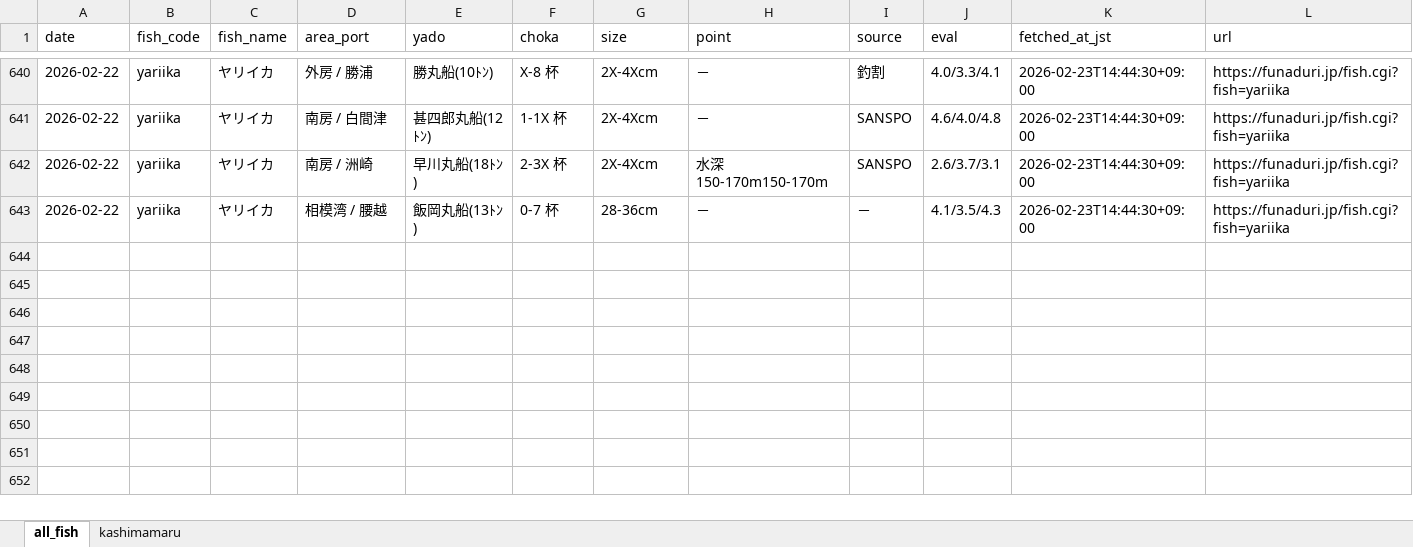
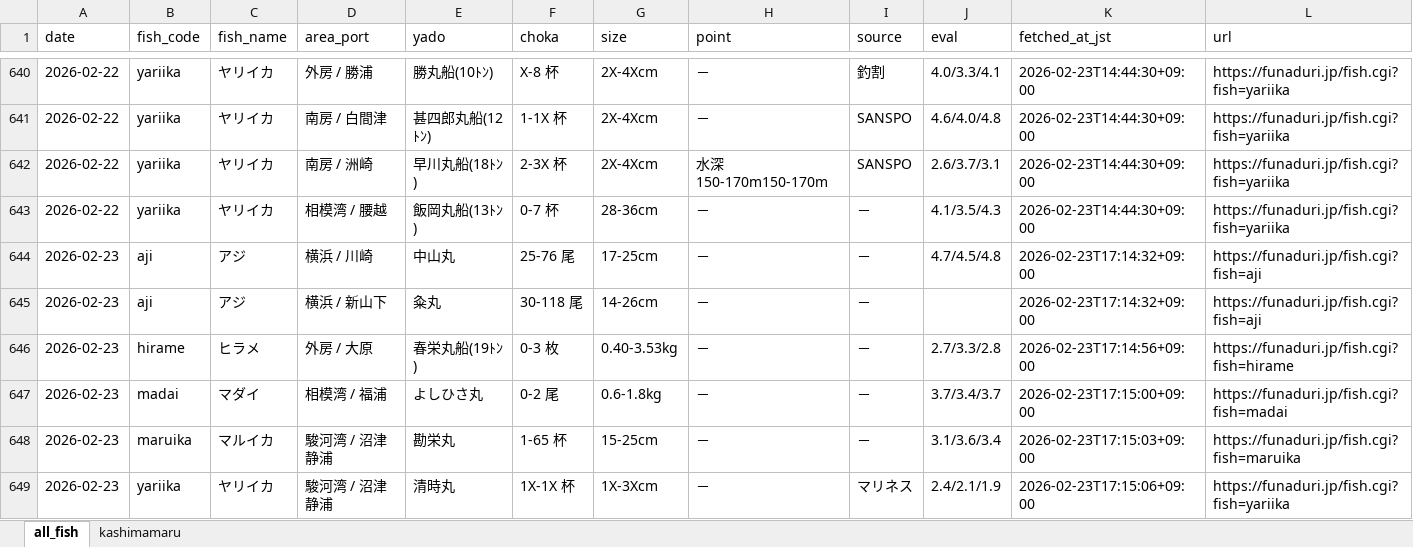
Before and after one commit to haradatakahiro/funaduri-tatiuo-auto, an Excel workbook: data/funaduri_daily.xlsx, sheet all_fish, drawn as a sheet; only a part is shown, gaps mark what is left out; values as stored, in another font and other column widths than the file's, no borders; rows hold the shown columns only; the diff names each change by its address in the sheet, - before the commit and + after, or states it on an @@ line.

```diff
--- a/data/funaduri_daily.xlsx (sheet all_fish)
+++ b/data/funaduri_daily.xlsx (sheet all_fish)
+row 644: 2026-02-23 | aji | アジ | 横浜 / 川崎 | 中山丸 | 25-76 尾 | 17-25cm | － | － | 4.7/4.5/4.8 | 2026-02-23T17:14:32+09:00 | https://funaduri.jp/fish.cgi?fish=aji
+row 645: 2026-02-23 | aji | アジ | 横浜 / 新山下 | 粂丸 | 30-118 尾 | 14-26cm | － | － |  | 2026-02-23T17:14:32+09:00 | https://funaduri.jp/fish.cgi?fish=aji
+row 646: 2026-02-23 | hirame | ヒラメ | 外房 / 大原 | 春栄丸船(19ﾄﾝ) | 0-3 枚 | 0.40-3.53kg | － | － | 2.7/3.3/2.8 | 2026-02-23T17:14:56+09:00 | https://funaduri.jp/fish.cgi?fish=hirame
+row 647: 2026-02-23 | madai | マダイ | 相模湾 / 福浦 | よしひさ丸 | 0-2 尾 | 0.6-1.8kg | － | － | 3.7/3.4/3.7 | 2026-02-23T17:15:00+09:00 | https://funaduri.jp/fish.cgi?fish=madai
+row 648: 2026-02-23 | maruika | マルイカ | 駿河湾 / 沼津静浦 | 勘栄丸 | 1-65 杯 | 15-25cm | － | － | 3.1/3.6/3.4 | 2026-02-23T17:15:03+09:00 | https://funaduri.jp/fish.cgi?fish=maruika
+row 649: 2026-02-23 | yariika | ヤリイカ | 駿河湾 / 沼津静浦 | 清時丸 | 1X-1X 杯 | 1X-3Xcm | － | マリネス | 2.4/2.1/1.9 | 2026-02-23T17:15:06+09:00 | https://funaduri.jp/fish.cgi?fish=yariika
```
Also changed, not shown: sheet kashimamaru, 1 other file.
